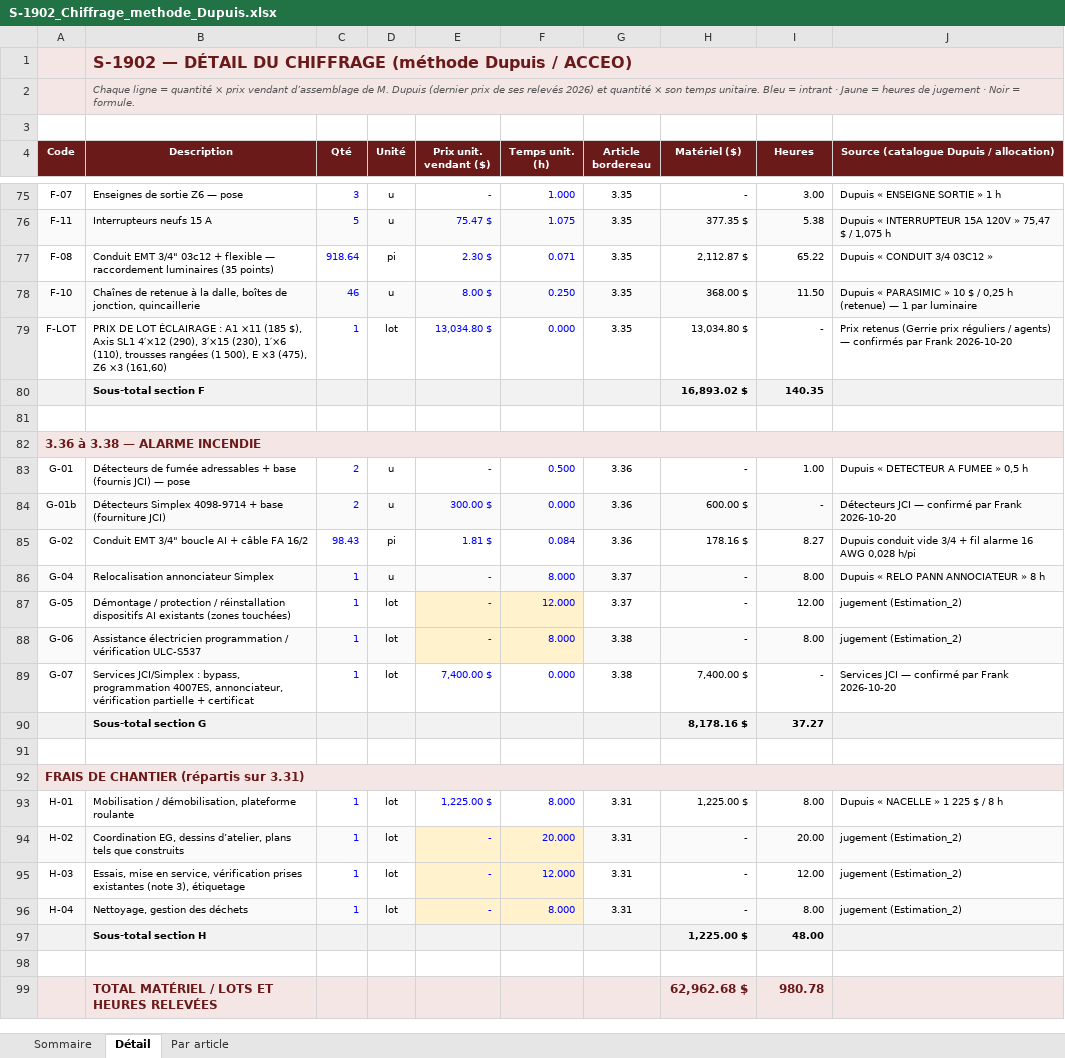
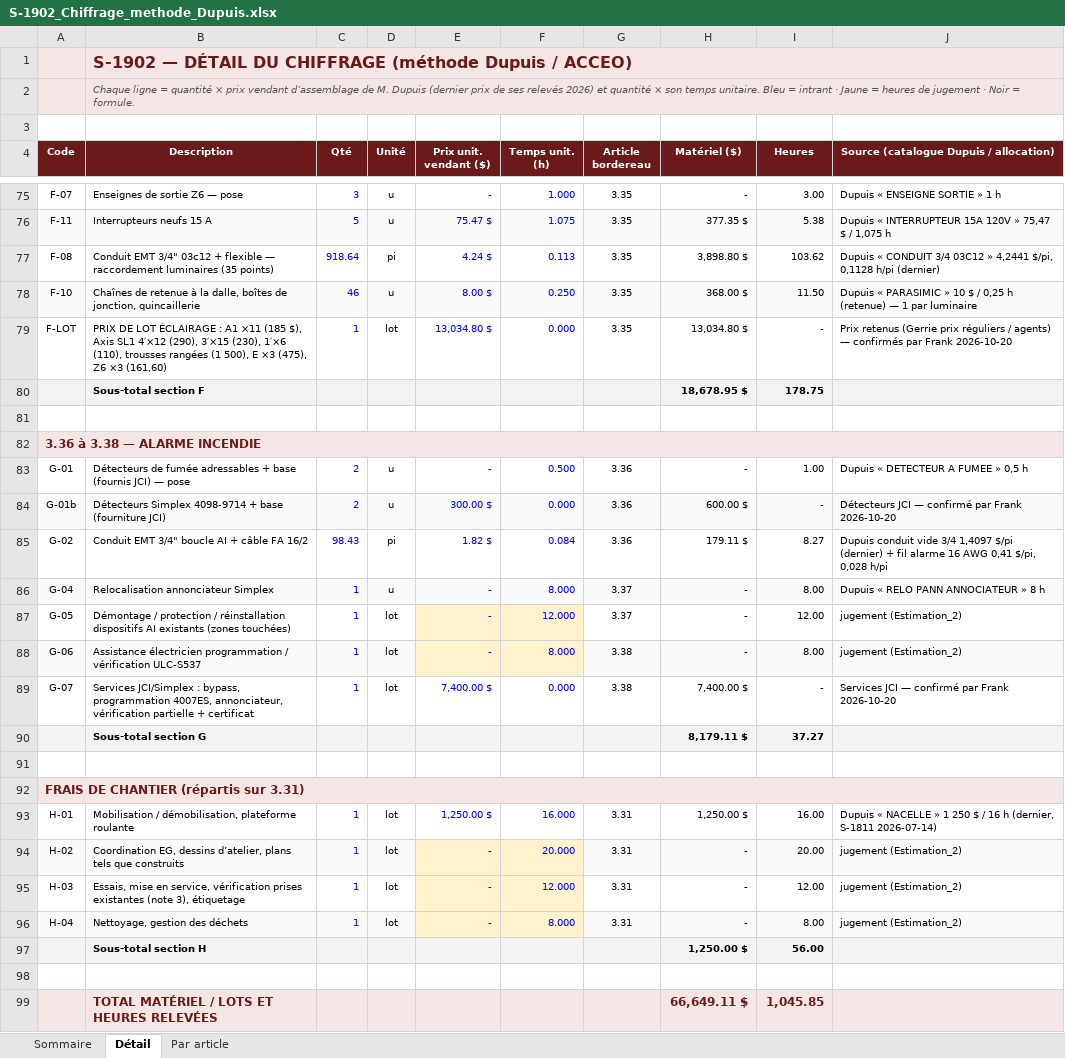
Before and after one commit to fvegiard/dr-estimation-ia, an Excel workbook: dossiers/S-1902/soumission/S-1902_Chiffrage_methode_Dupuis.xlsx, sheet Détail, drawn as a sheet; only a part is shown, gaps mark what is left out; values as stored, in another font and other column widths than the file's, no borders; charts and pictures not drawn; removed rows and columns are numbered as before the commit, all else as after; the diff covers the shown part only; the diff names each change by its address in the sheet, - before the commit and + after, or states it on an @@ line.

```diff
--- a/dossiers/S-1902/soumission/S-1902_Chiffrage_methode_Dupuis.xlsx (sheet Détail)
+++ b/dossiers/S-1902/soumission/S-1902_Chiffrage_methode_Dupuis.xlsx (sheet Détail)
-E77 (Prix unit. vendant ($)): 2.30 $
+E77 (Prix unit. vendant ($)): 4.24 $
-F77 (Temps unit. (h)): 0.071
+F77 (Temps unit. (h)): 0.113
-H77 (Matériel ($)): 2,112.87 $
+H77 (Matériel ($)): 3,898.80 $
-I77 (Heures): 65.22
+I77 (Heures): 103.62
-J77: …03C12 »
+J77: …03C12 » 4,2441 $/pi, 0,1128 h/pi (dernier)
-row 80:  | Sous-total section F |  |  |  |  |  | 16,893.02 $ | 140.35
+row 80:  | Sous-total section F |  |  |  |  |  | 18,678.95 $ | 178.75
-E85 (Prix unit. vendant ($)): 1.81 $
+E85 (Prix unit. vendant ($)): 1.82 $
-H85 (Matériel ($)): 178.16 $
+H85 (Matériel ($)): 179.11 $
-J85: …vide 3/4 + fil alarme 16 AWG 0,028 h/pi
+J85: …vide 3/4 1,4097 $/pi (dernier) + fil alarme 16 AWG 0,41 $/pi, 0,028 h/pi
-H90 (Matériel ($)): 8,178.16 $
+H90 (Matériel ($)): 8,179.11 $
-E93 (Prix unit. vendant ($)): 1,225.00 $
+E93 (Prix unit. vendant ($)): 1,250.00 $
-F93 (Temps unit. (h)): 8.000
+F93 (Temps unit. (h)): 16.000
-H93 (Matériel ($)): 1,225.00 $
+H93 (Matériel ($)): 1,250.00 $
-I93 (Heures): 8.00
+I93 (Heures): 16.00
-J93: …» 1 225 $ / 8 h
+J93: …» 1 250 $ / 16 h (dernier, S-1811 2026-07-14)
-row 97:  | Sous-total section H |  |  |  |  |  | 1,225.00 $ | 48.00
+row 97:  | Sous-total section H |  |  |  |  |  | 1,250.00 $ | 56.00
-row 99:  | TOTAL MATÉRIEL / LOTS ET HEURES RELEVÉES |  |  |  |  |  | 62,962.68 $ | 980.78
+row 99:  | TOTAL MATÉRIEL / LOTS ET HEURES RELEVÉES |  |  |  |  |  | 66,649.11 $ | 1,045.85
```
Also changed, not shown: 2 added rows, 2 removed rows and 30 edited cells elsewhere in this sheet, sheet Sommaire, sheet Par article, formulas that keep their value, 10 other files.
